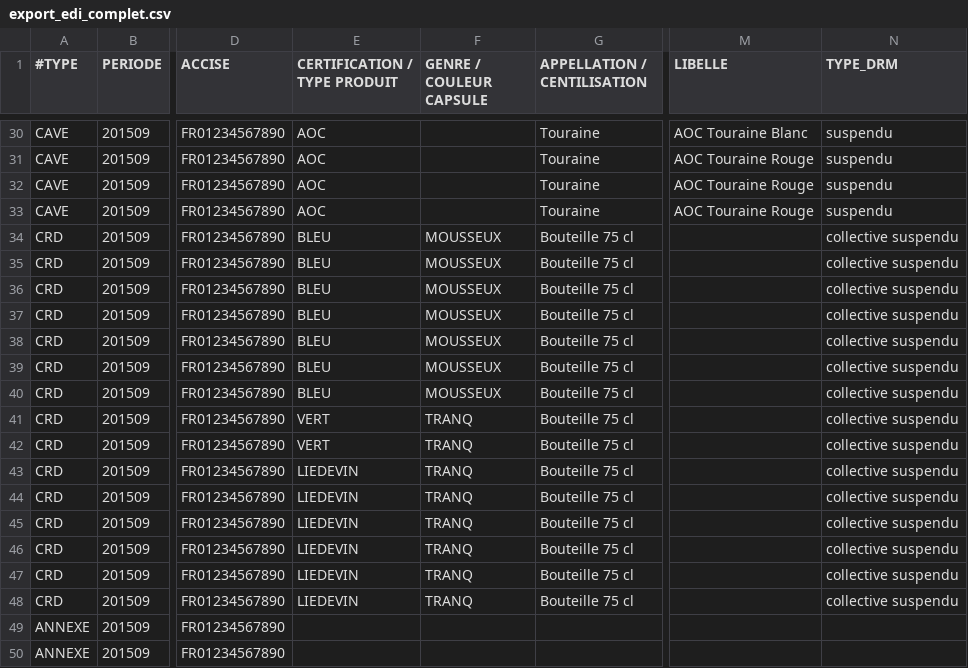
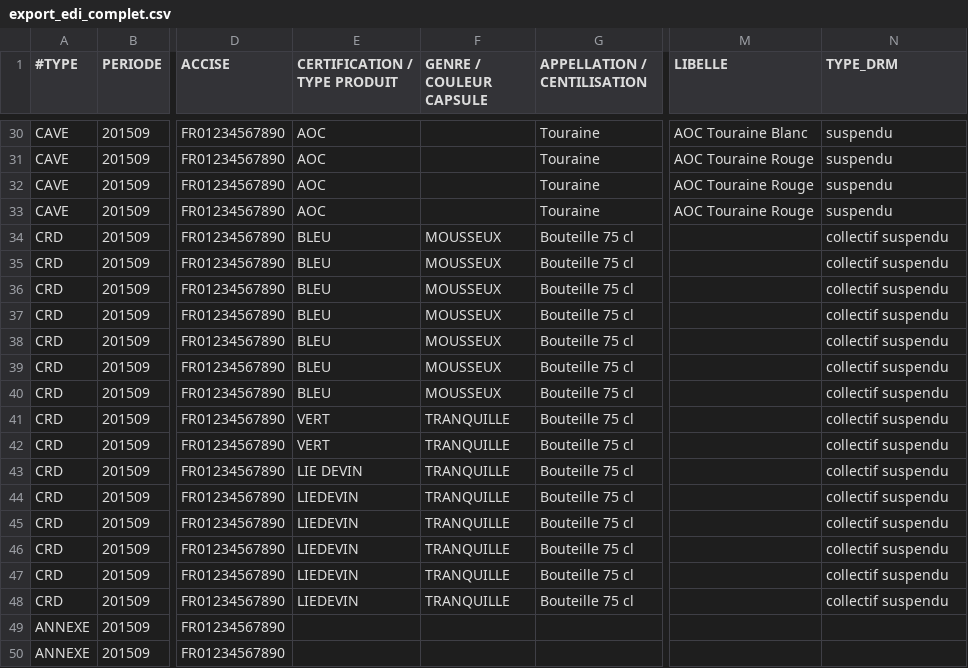
Before and after one commit to 24eme/mutualisation-douane, a CSV file: logiciels-tiers/export_edi_complet.csv, drawn as a sheet; only a part is shown, gaps mark what is left out; the diff names each change by its address in the sheet, - before the commit and + after, or states it on an @@ line.

Commit message:
Uniformisation des noms

```diff
--- a/logiciels-tiers/export_edi_complet.csv
+++ b/logiciels-tiers/export_edi_complet.csv
-N34:N48 (TYPE_DRM): collective suspendu
+N34:N48 (TYPE_DRM): collectif suspendu
-F41:F48 (GENRE / COULEUR CAPSULE): TRANQ
+F41:F48 (GENRE / COULEUR CAPSULE): TRANQUILLE
-E43 (CERTIFICATION / TYPE PRODUIT): LIEDEVIN
+E43 (CERTIFICATION / TYPE PRODUIT): LIE DEVIN
```
